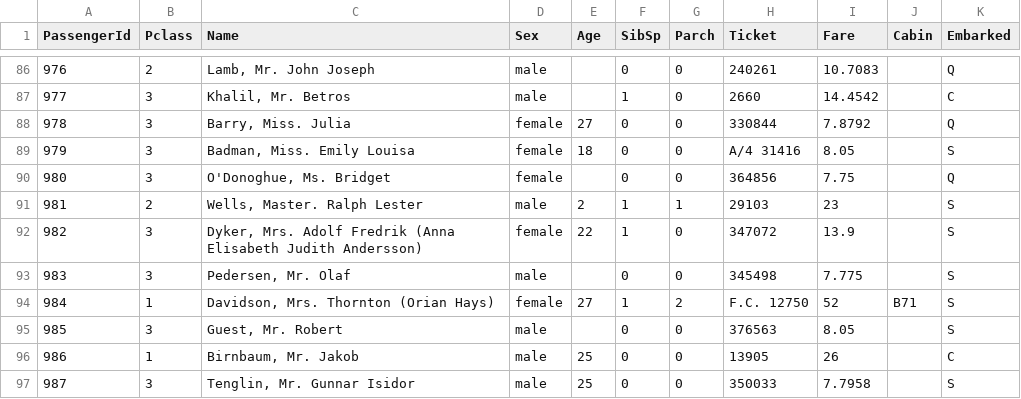
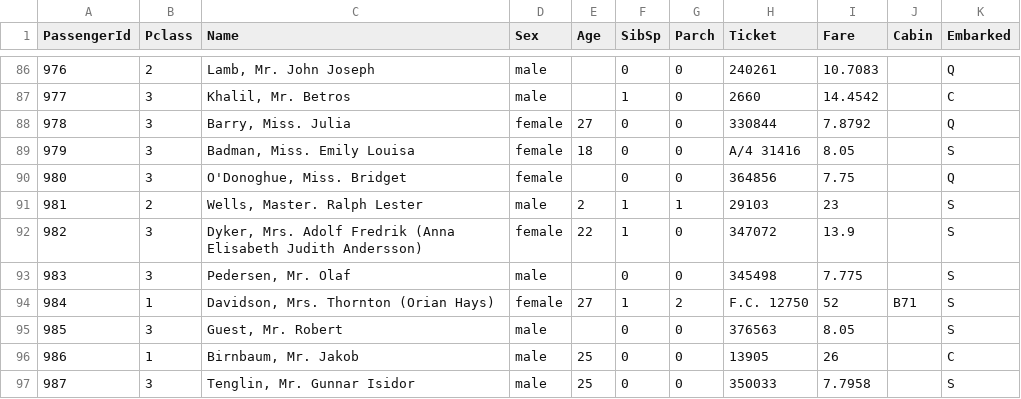
Before and after one commit to HristovB/Machine_Learning_Projects, a CSV file: Kaggle/Titanic_Competition/test.csv, drawn as a sheet; only a part is shown, gaps mark what is left out.

Commit message:
Updated Kaggle projects.

```diff
--- a/Kaggle/Titanic_Competition/test.csv
+++ b/Kaggle/Titanic_Competition/test.csv
@@ -89,3 +89,3 @@ PassengerId,Pclass,Name,Sex,Age,SibSp,Parch,Ticket,Fare,Cabin,Embarked
 979,3,"Badman, Miss. Emily Louisa",female,18,0,0,A/4 31416,8.05,,S
-980,3,"O'Donoghue, Ms. Bridget",female,,0,0,364856,7.75,,Q
+980,3,"O'Donoghue, Miss. Bridget",female,,0,0,364856,7.75,,Q
 981,2,"Wells, Master. Ralph Lester",male,2,1,1,29103,23,,S
```
Also changed, not shown: 8 other files.
